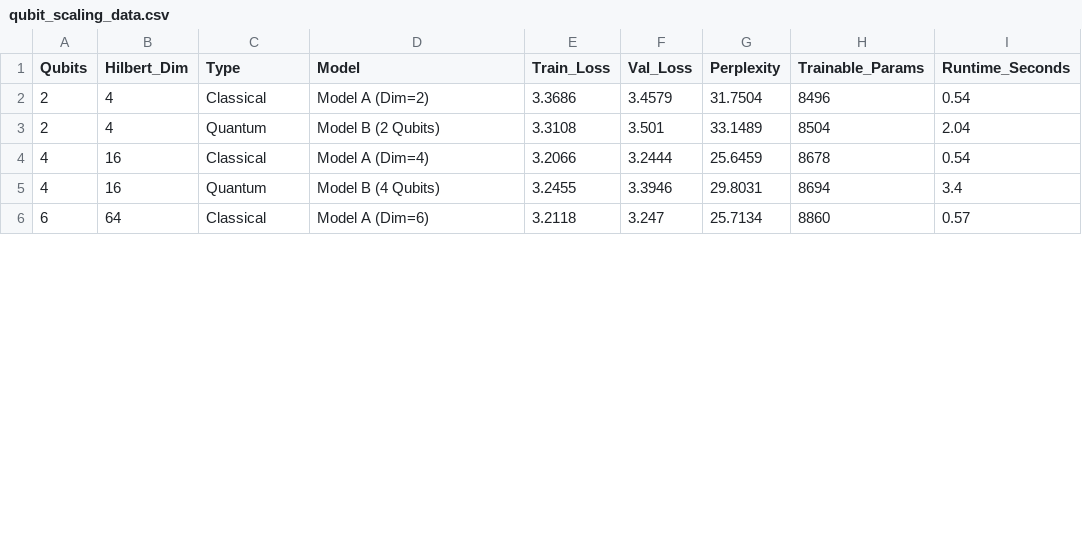
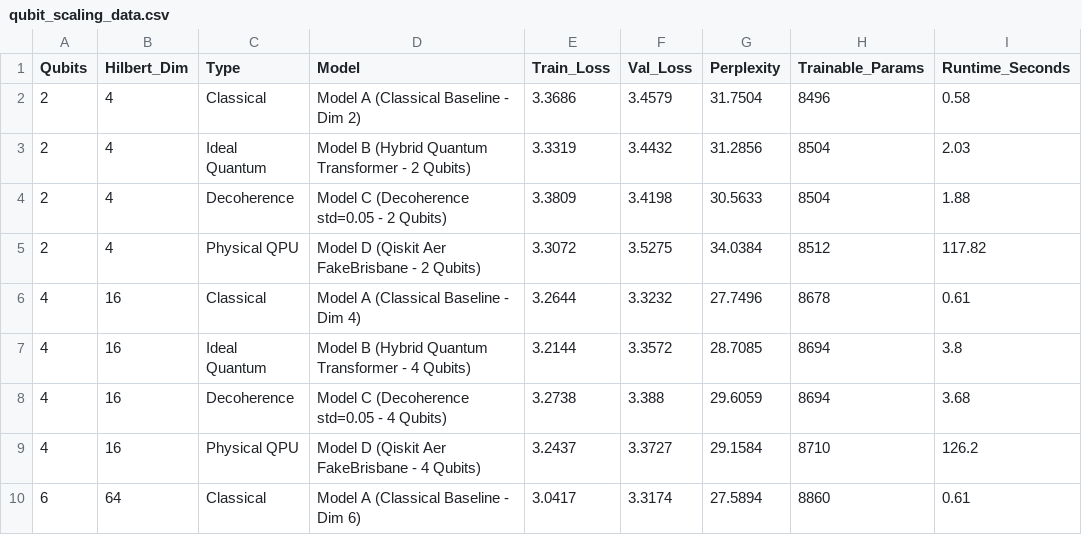
Before and after one commit to Aalvee-Aarham/qml-quantum-transformer, a CSV file: qml_transformer_project/qubit_scaling_data.csv, drawn as a sheet; only a part is shown; the diff covers the shown part only.

Commit message:
feat: update 4-model qubit scaling results

```diff
--- a/qml_transformer_project/qubit_scaling_data.csv
+++ b/qml_transformer_project/qubit_scaling_data.csv
@@ -1,6 +1,10 @@
 Qubits,Hilbert_Dim,Type,Model,Train_Loss,Val_Loss,Perplexity,Trainable_Params,Runtime_Seconds
-2,4,Classical,Model A (Dim=2),3.3686,3.4579,31.7504,8496,0.54
-2,4,Quantum,Model B (2 Qubits),3.3108,3.501,33.1489,8504,2.04
-4,16,Classical,Model A (Dim=4),3.2066,3.2444,25.6459,8678,0.54
-4,16,Quantum,Model B (4 Qubits),3.2455,3.3946,29.8031,8694,3.4
-6,64,Classical,Model A (Dim=6),3.2118,3.247,25.7134,8860,0.57
+2,4,Classical,Model A (Classical Baseline - Dim 2),3.3686,3.4579,31.7504,8496,0.58
+2,4,Ideal Quantum,Model B (Hybrid Quantum Transformer - 2 Qubits),3.3319,3.4432,31.2856,8504,2.03
+2,4,Decoherence,Model C (Decoherence std=0.05 - 2 Qubits),3.3809,3.4198,30.5633,8504,1.88
+2,4,Physical QPU,Model D (Qiskit Aer FakeBrisbane - 2 Qubits),3.3072,3.5275,34.0384,8512,117.82
+4,16,Classical,Model A (Classical Baseline - Dim 4),3.2644,3.3232,27.7496,8678,0.61
+4,16,Ideal Quantum,Model B (Hybrid Quantum Transformer - 4 Qubits),3.2144,3.3572,28.7085,8694,3.8
+4,16,Decoherence,Model C (Decoherence std=0.05 - 4 Qubits),3.2738,3.388,29.6059,8694,3.68
+4,16,Physical QPU,Model D (Qiskit Aer FakeBrisbane - 4 Qubits),3.2437,3.3727,29.1584,8710,126.2
+6,64,Classical,Model A (Classical Baseline - Dim 6),3.0417,3.3174,27.5894,8860,0.61
```
Also changed, not shown: 6 added rows and 28 edited cells elsewhere in this file, qubit_scaling_data.csv, 2 other files.
